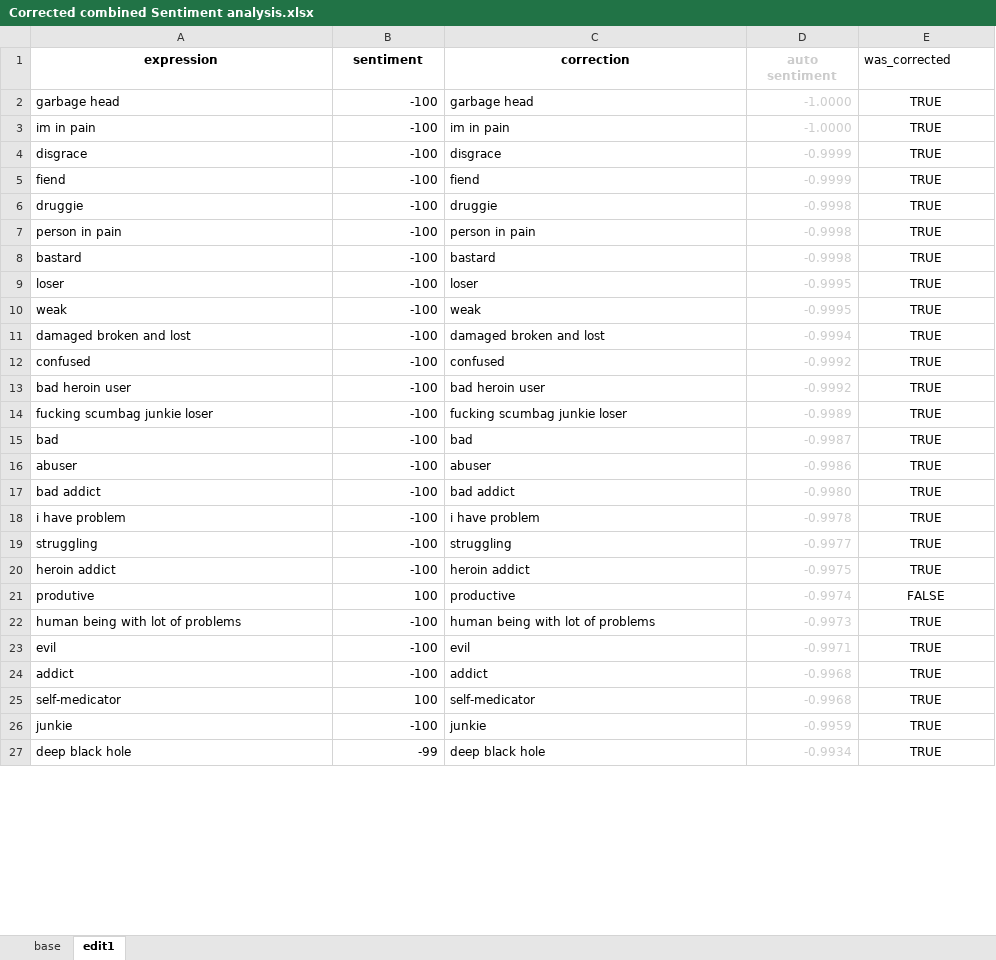
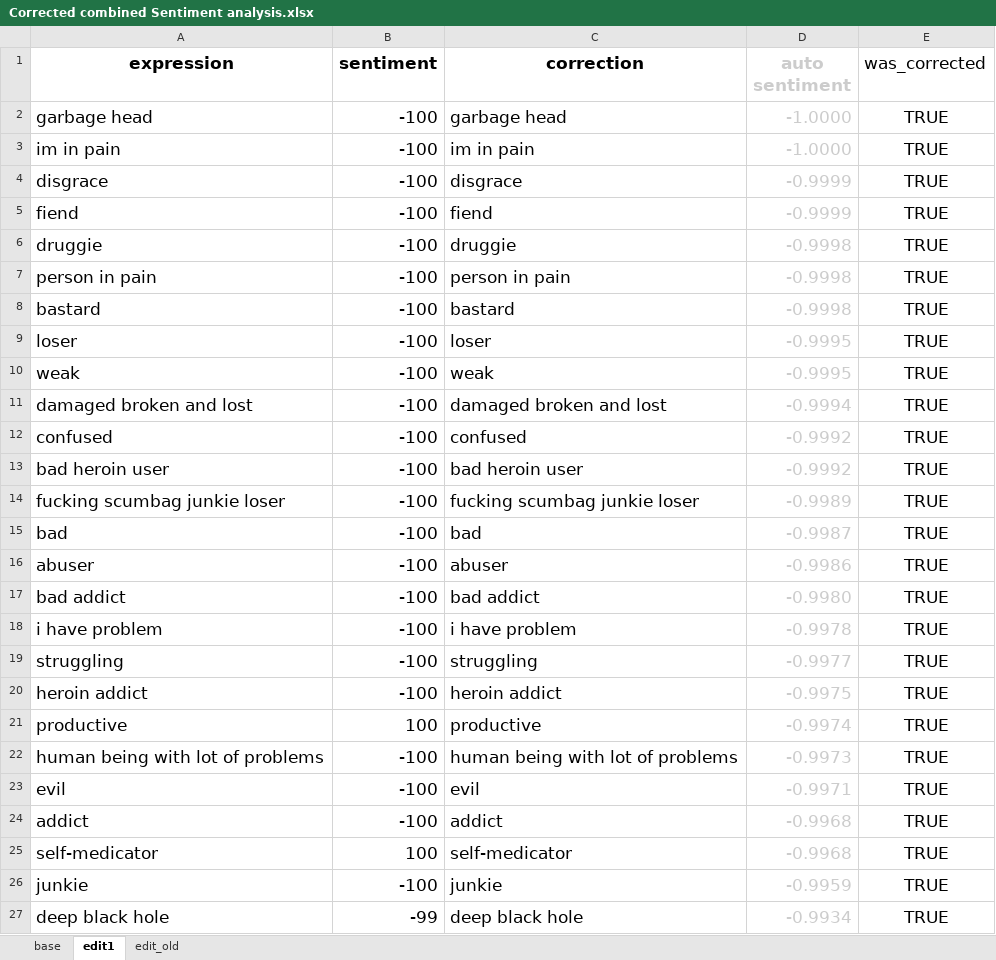
Before and after one commit to thorwhalen/likert, an Excel workbook: likert/examples/in_their_own_words/Corrected combined Sentiment analysis.xlsx, sheet edit1, drawn as a sheet; only a part is shown; values as stored, in another font and other column widths than the file's, no borders; conditional formats not drawn; the diff covers the shown part only; the diff names each change by its address in the sheet, - before the commit and + after, or states it on an @@ line.

```diff
--- a/likert/examples/in_their_own_words/Corrected combined Sentiment analysis.xlsx (sheet edit1)
+++ b/likert/examples/in_their_own_words/Corrected combined Sentiment analysis.xlsx (sheet edit1)
+sheet tab: edit_old
@@ A1:E27 text size: larger @@
-A21 (expression): produtive
+A21 (expression): productive
-E21 (was_corrected): FALSE
+E21 (was_corrected): TRUE
```
Also changed, not shown: 2 removed rows, 4 edited cells and cell formats elsewhere in this sheet, formulas that keep their value, 1 other file.
